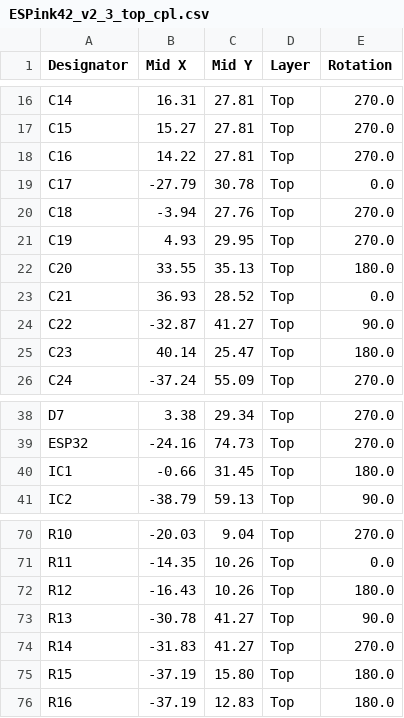
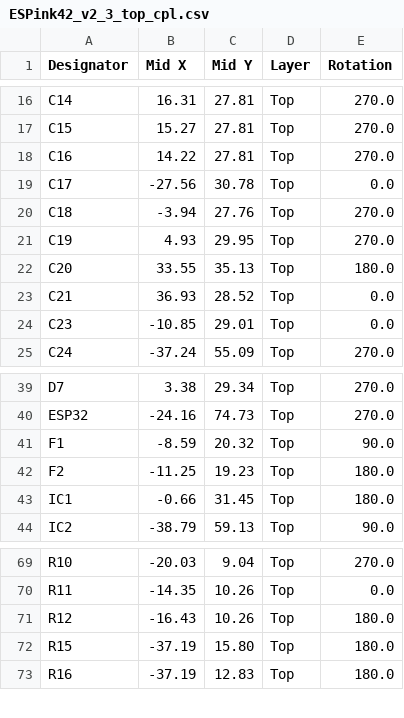
Before and after one commit to LaskaKit/ESPink-42, a CSV file: Production/ESPink42_v2_3_top_cpl.csv, drawn as a sheet; only a part is shown, gaps mark what is left out; the diff covers the shown part only.

```diff
--- a/Production/ESPink42_v2_3_top_cpl.csv
+++ b/Production/ESPink42_v2_3_top_cpl.csv
@@ -18,3 +18,3 @@ C15,15.27,27.81,Top,270.0
 C16,14.22,27.81,Top,270.0
-C17,-27.79,30.78,Top,0.0
+C17,-27.56,30.78,Top,0.0
 C18,-3.94,27.76,Top,270.0
@@ -23,4 +23,3 @@ C20,33.55,35.13,Top,180.0
 C21,36.93,28.52,Top,0.0
-C22,-32.87,41.27,Top,90.0
-C23,40.14,25.47,Top,180.0
+C23,-10.85,29.01,Top,0.0
 C24,-37.24,55.09,Top,270.0
@@ -39,2 +40,4 @@ D7, 3.38,29.34,Top,270.0
 ESP32,-24.16,74.73,Top,270.0
+F1,-8.59,20.32,Top,90.0
+F2,-11.25,19.23,Top,180.0
 IC1,-0.66,31.45,Top,180.0
@@ -72,4 +71,2 @@ R11,-14.35,10.26,Top,0.0
 R12,-16.43,10.26,Top,180.0
-R13,-30.78,41.27,Top,90.0
-R14,-31.83,41.27,Top,270.0
 R15,-37.19,15.80,Top,180.0
```
Also changed, not shown: 5 added rows, 6 removed rows and 3 edited cells elsewhere in this file.
